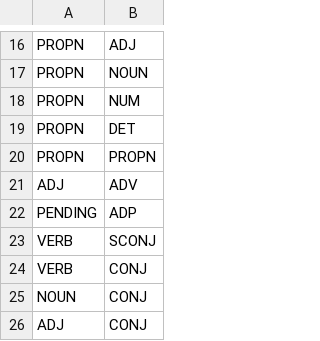
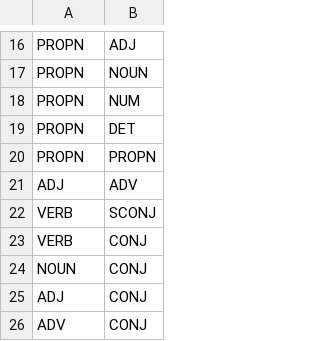
Before and after one commit to hectormartinez/ud_unsup_parser, a TSV file: data/posrules.tsv, drawn as a sheet; only a part is shown, gaps mark what is left out; the shorter side is filled out with more unchanged rows; the diff names each change by its address in the sheet, - before the commit and + after, or states it on an @@ line.

```diff
--- a/data/posrules.tsv
+++ b/data/posrules.tsv
-row 22: PENDING | ADP
```
Also changed, not shown: 6 other files.
